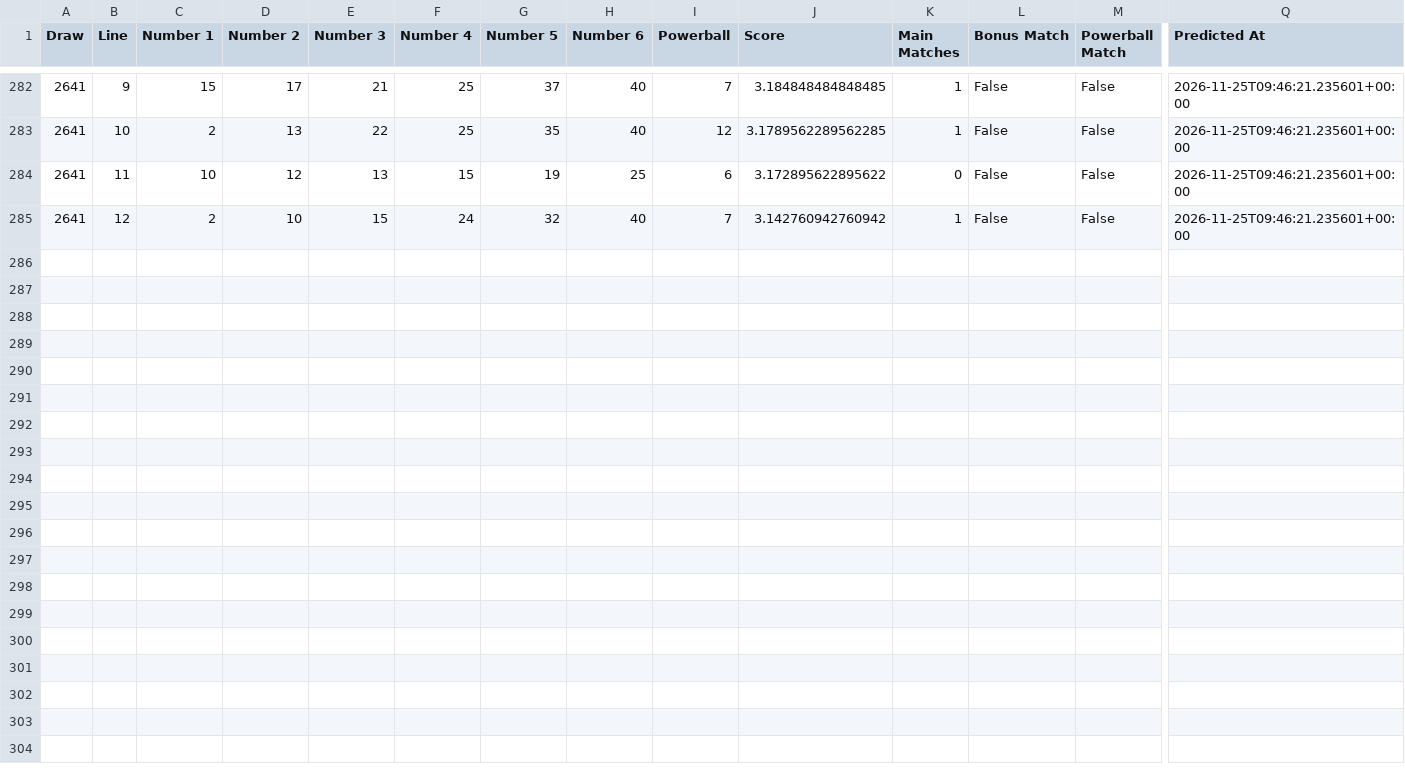
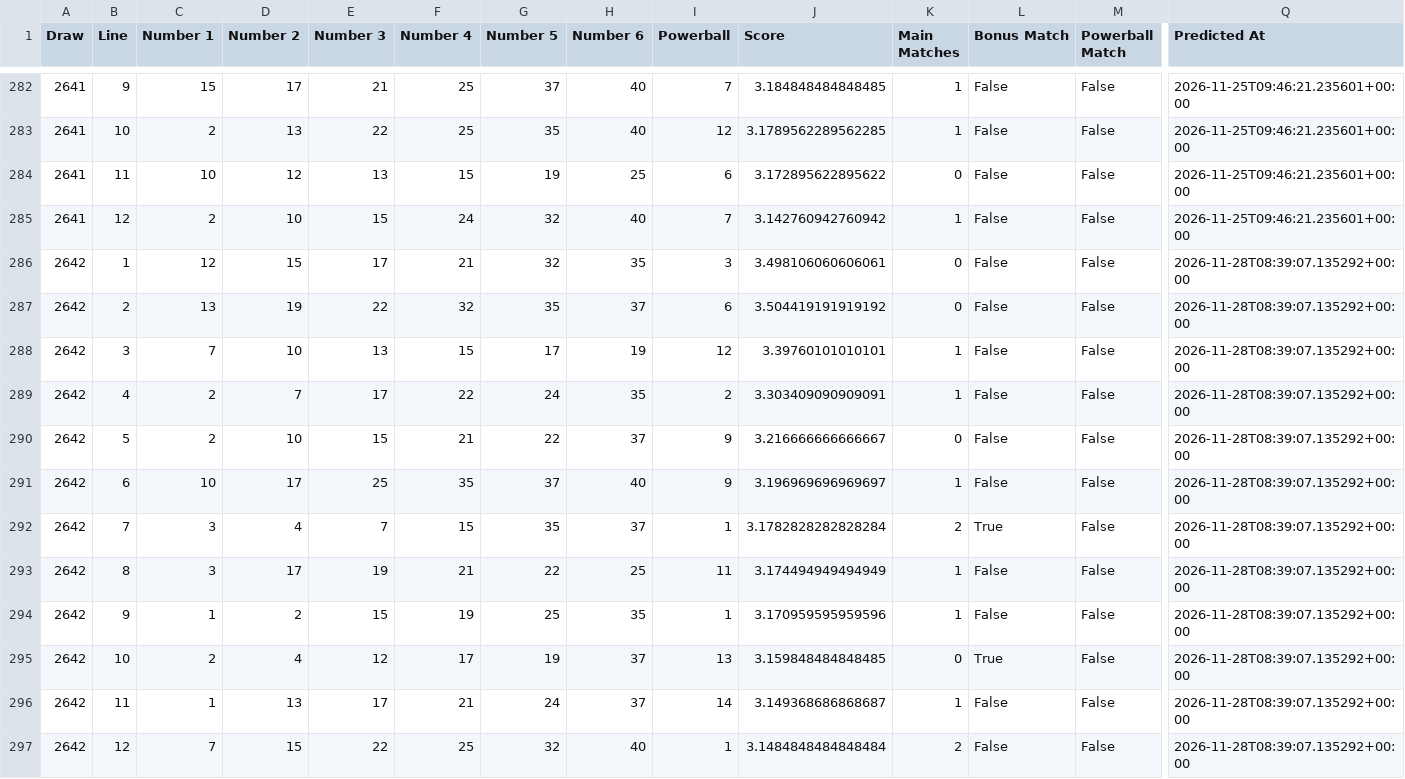
Before and after one commit to Ellywoooo/PowerballBot, a CSV file: predictions/history.csv, drawn as a sheet; only a part is shown, gaps mark what is left out; rows hold the shown columns only; the diff names each change by its address in the sheet, - before the commit and + after, or states it on an @@ line.

```diff
--- a/predictions/history.csv
+++ b/predictions/history.csv
+row 286: 2642 | 1 | 12 | 15 | 17 | 21 | 32 | 35 | 3 | 3.498106060606061 | 0 | False | False | 2026-11-28T08:39:07.135292+00:00
+row 287: 2642 | 2 | 13 | 19 | 22 | 32 | 35 | 37 | 6 | 3.504419191919192 | 0 | False | False | 2026-11-28T08:39:07.135292+00:00
+row 288: 2642 | 3 | 7 | 10 | 13 | 15 | 17 | 19 | 12 | 3.39760101010101 | 1 | False | False | 2026-11-28T08:39:07.135292+00:00
+row 289: 2642 | 4 | 2 | 7 | 17 | 22 | 24 | 35 | 2 | 3.303409090909091 | 1 | False | False | 2026-11-28T08:39:07.135292+00:00
+row 290: 2642 | 5 | 2 | 10 | 15 | 21 | 22 | 37 | 9 | 3.216666666666667 | 0 | False | False | 2026-11-28T08:39:07.135292+00:00
+row 291: 2642 | 6 | 10 | 17 | 25 | 35 | 37 | 40 | 9 | 3.196969696969697 | 1 | False | False | 2026-11-28T08:39:07.135292+00:00
+row 292: 2642 | 7 | 3 | 4 | 7 | 15 | 35 | 37 | 1 | 3.1782828282828284 | 2 | True | False | 2026-11-28T08:39:07.135292+00:00
+row 293: 2642 | 8 | 3 | 17 | 19 | 21 | 22 | 25 | 11 | 3.174494949494949 | 1 | False | False | 2026-11-28T08:39:07.135292+00:00
+row 294: 2642 | 9 | 1 | 2 | 15 | 19 | 25 | 35 | 1 | 3.170959595959596 | 1 | False | False | 2026-11-28T08:39:07.135292+00:00
+row 295: 2642 | 10 | 2 | 4 | 12 | 17 | 19 | 37 | 13 | 3.159848484848485 | 0 | True | False | 2026-11-28T08:39:07.135292+00:00
+row 296: 2642 | 11 | 1 | 13 | 17 | 21 | 24 | 37 | 14 | 3.149368686868687 | 1 | False | False | 2026-11-28T08:39:07.135292+00:00
+row 297: 2642 | 12 | 7 | 15 | 22 | 25 | 32 | 40 | 1 | 3.1484848484848484 | 2 | False | False | 2026-11-28T08:39:07.135292+00:00
```
Also changed, not shown: data/draws_clean.csv, predictions/latest.csv.
